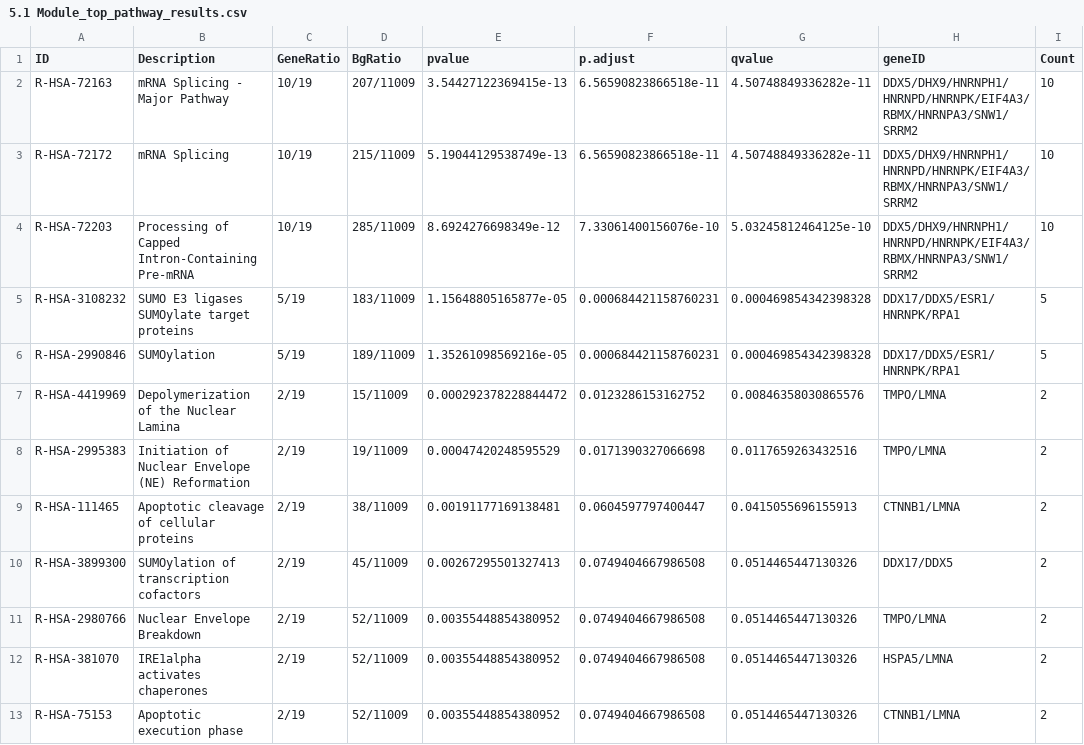
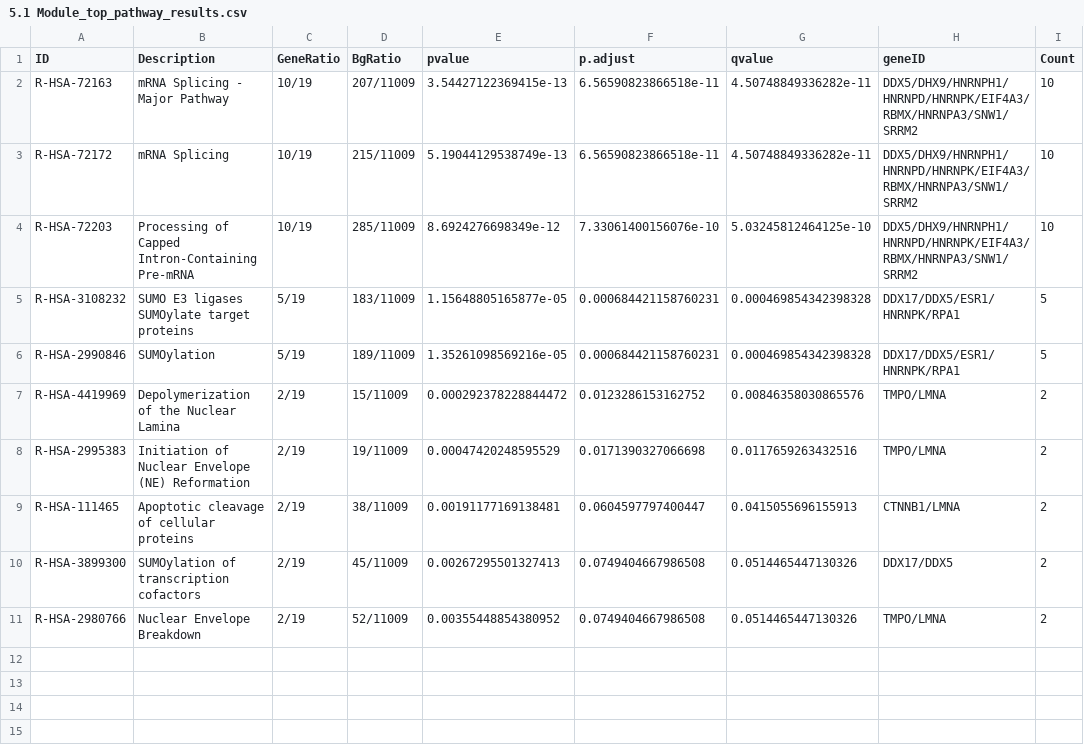
Before and after one commit to shotinform/proteinclustering, a CSV file: files/enrich_analysis/enrich_pathway/csv_files/5.1 Module_top_pathway_results.csv, drawn as a sheet.

```diff
--- a/files/enrich_analysis/enrich_pathway/csv_files/5.1 Module_top_pathway_results.csv
+++ b/files/enrich_analysis/enrich_pathway/csv_files/5.1 Module_top_pathway_results.csv
@@ -11,3 +11 @@
 "R-HSA-2980766","Nuclear Envelope Breakdown","2/19","52/11009",0.00355448854380952,0.0749404667986508,0.0514465447130326,"TMPO/LMNA",2
-"R-HSA-381070","IRE1alpha activates chaperones","2/19","52/11009",0.00355448854380952,0.0749404667986508,0.0514465447130326,"HSPA5/LMNA",2
-"R-HSA-75153","Apoptotic execution phase","2/19","52/11009",0.00355448854380952,0.0749404667986508,0.0514465447130326,"CTNNB1/LMNA",2
```
Also changed, not shown: files/enrich_analysis/enrich_pathway/csv_files/2.1 Module_top_pathway_results.csv, files/enrich_analysis/enrich_pathway/csv_files/6.2 Module_top_pathway_results.csv, 13 other files.
